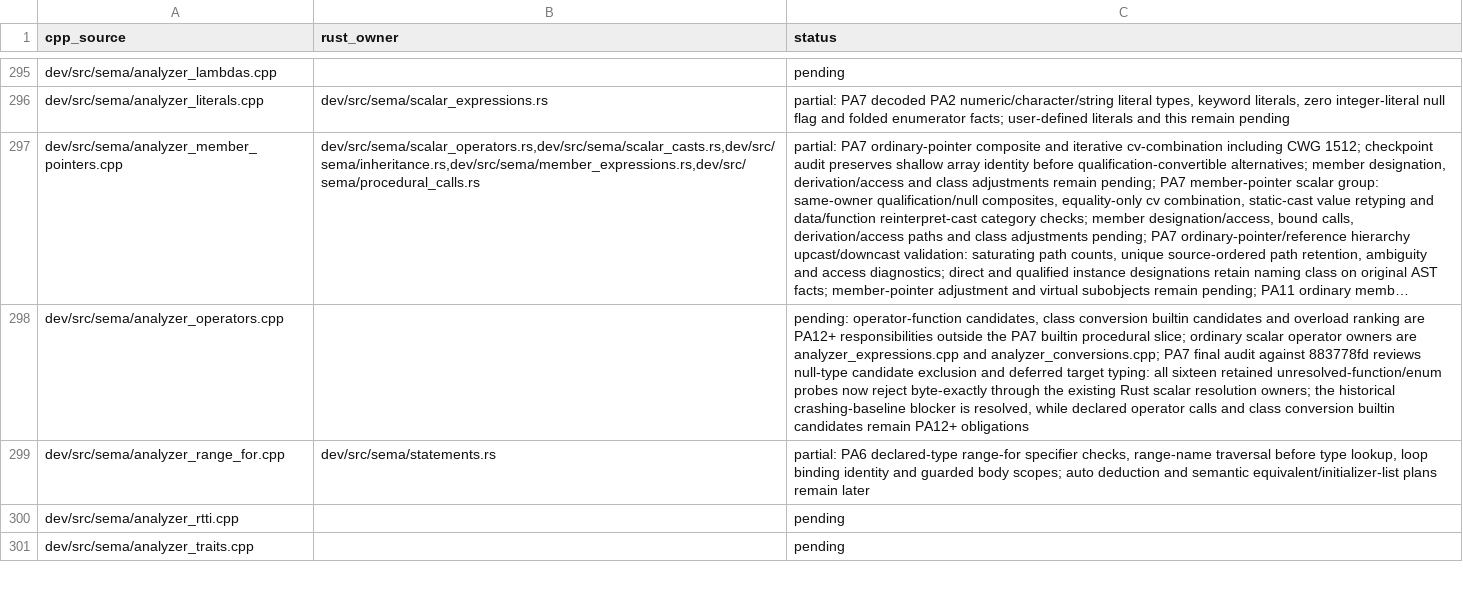
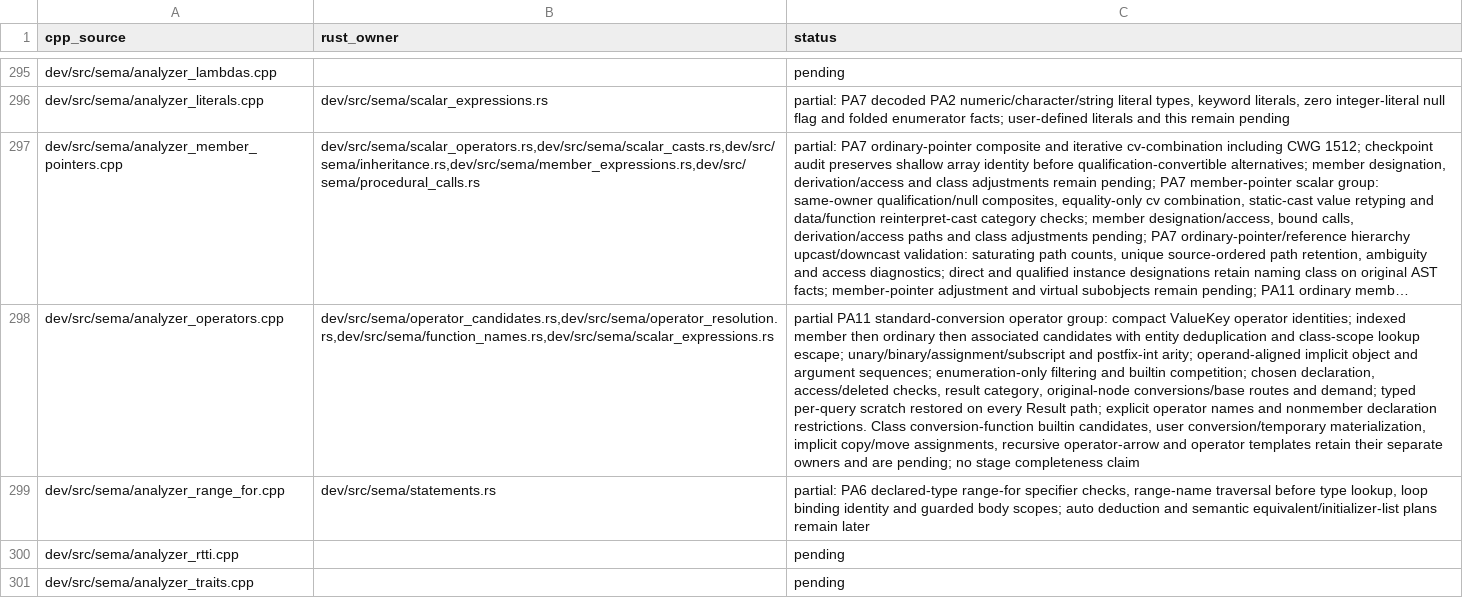
Before and after one commit to vishvananda/cppgm-run-v5rust, a TSV file: docs/port/source-map.tsv, drawn as a sheet; only a part is shown, gaps mark what is left out; long unchanged cells end in …; the diff covers the shown part only; the diff names each change by its address in the sheet, - before the commit and + after, or states it on an @@ line.

Commit message:
Port PA11 standard-conversion operator selection and retained calls

```diff
--- a/docs/port/source-map.tsv
+++ b/docs/port/source-map.tsv
-B298 (rust_owner): (empty)
+B298 (rust_owner): dev/src/sema/operator_candidates.rs,dev/src/sema/operator_resolution.rs,dev/src/sema/function_names.rs,dev/src/sema/scalar_expressions.rs
-C298 (status): pending: operator-function candidates, class conversion builtin candidates and overload ranking are PA12+ responsibilities outside the PA7 builtin procedural slice; ordinary scalar operator owners are analyzer_expressions.cpp and analyzer_conversions.cpp; PA7 final audit against 883778fd reviews null-type candidate exclusion and deferred target typing: all sixteen retained unresolved-function/enum probes now reject byte-exactly through the existing Rust scalar resolution owners; the historical crashing-baseline blocker is resolved, while declared operator calls and class conversion builtin candidates remain PA12+ obligations
+C298 (status): partial PA11 standard-conversion operator group: compact ValueKey operator identities; indexed member then ordinary then associated candidates with entity deduplication and class-scope lookup escape; unary/binary/assignment/subscript and postfix-int arity; operand-aligned implicit object and argument sequences; enumeration-only filtering and builtin competition; chosen declaration, access/deleted checks, result category, original-node conversions/base routes and demand; typed per-query scratch restored on every Result path; explicit operator names and nonmember declaration restrictions. Class conversion-function builtin candidates, user conversion/temporary materialization, implicit copy/move assignments, recursive operator-arrow and operator templates retain their separate owners and are pending; no stage completeness claim
```
Also changed, not shown: 15 edited cells elsewhere in this file, 23 other files.
